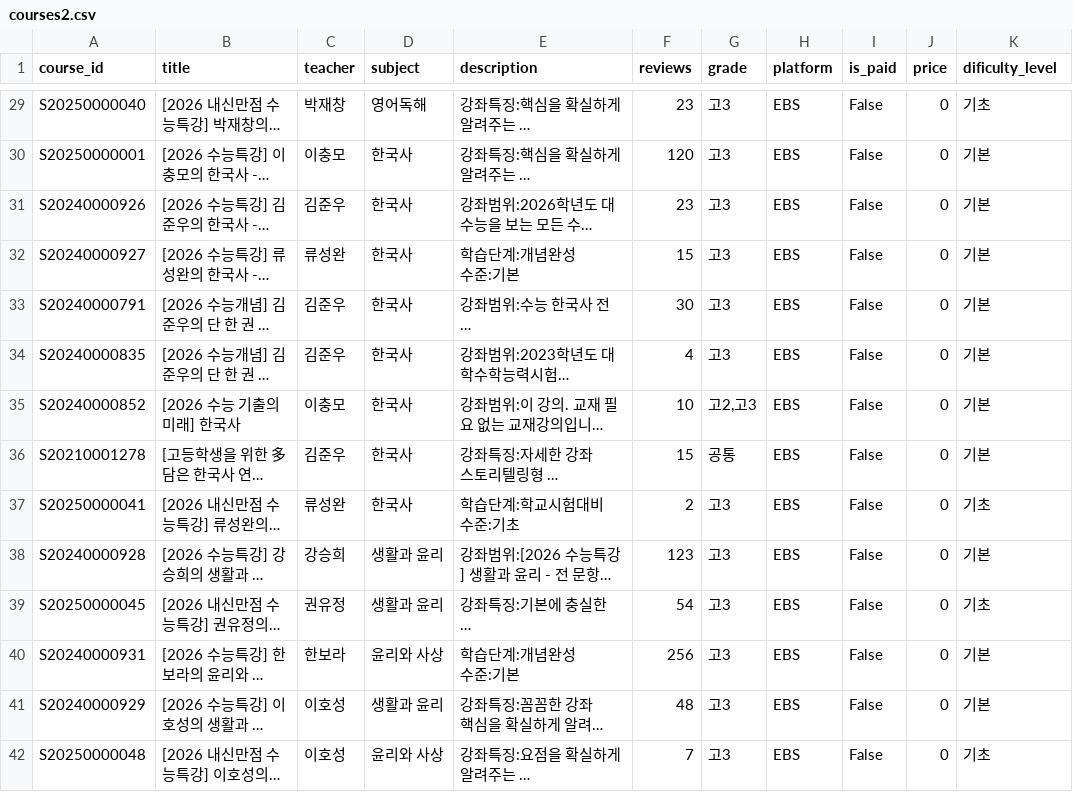
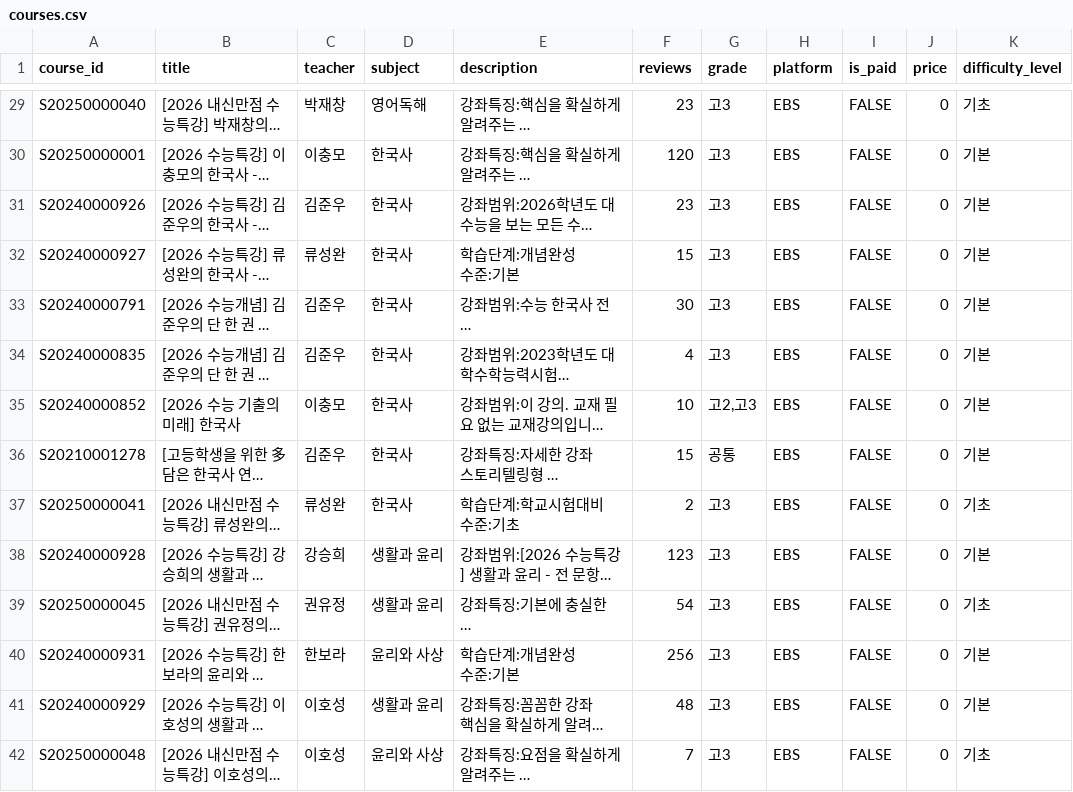
Before and after one commit to IPSI-DORI/AI-curriculum, a CSV file: courses.csv (was courses2.csv), drawn as a sheet; only a part is shown, gaps mark what is left out; long unchanged cells end in …; the diff covers the shown part only; the diff names each change by its address in the sheet, - before the commit and + after, or states it on an @@ line.

```diff
--- a/courses2.csv
+++ b/courses.csv
-K1: dificulty_level
+K1: difficulty_level
-I29:I42 (is_paid): False
+I29:I42 (is_paid): FALSE
```
Also changed, not shown: 51 edited cells elsewhere in this file, 8 other files.
